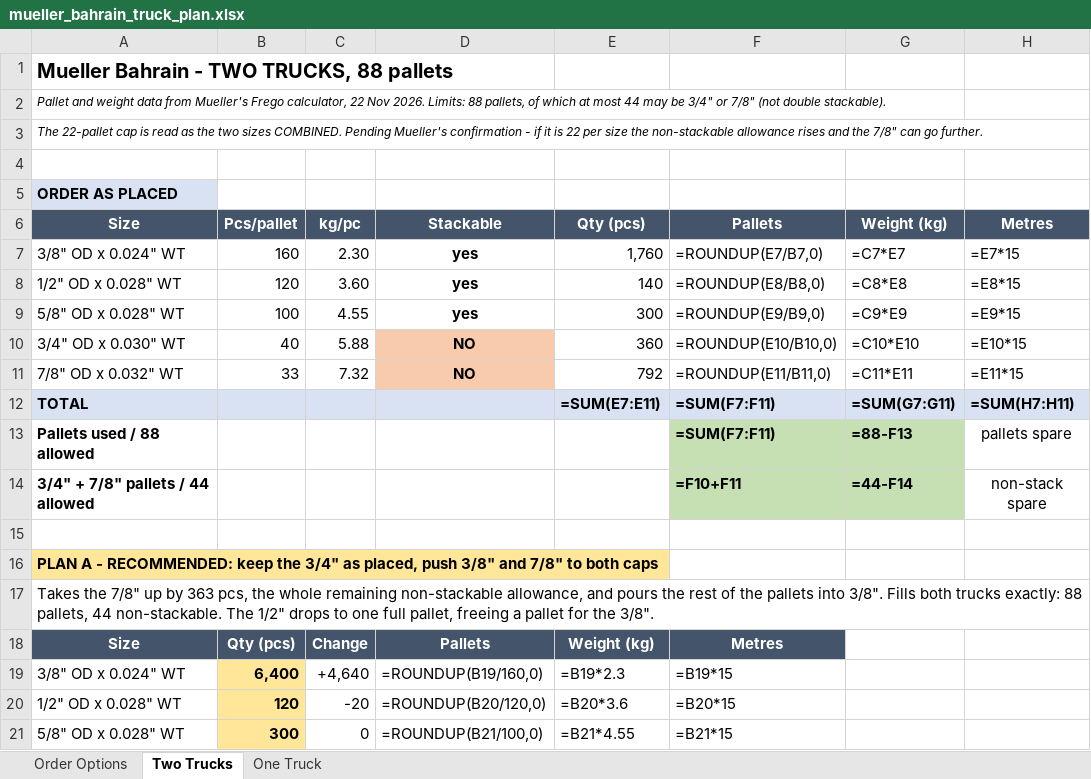
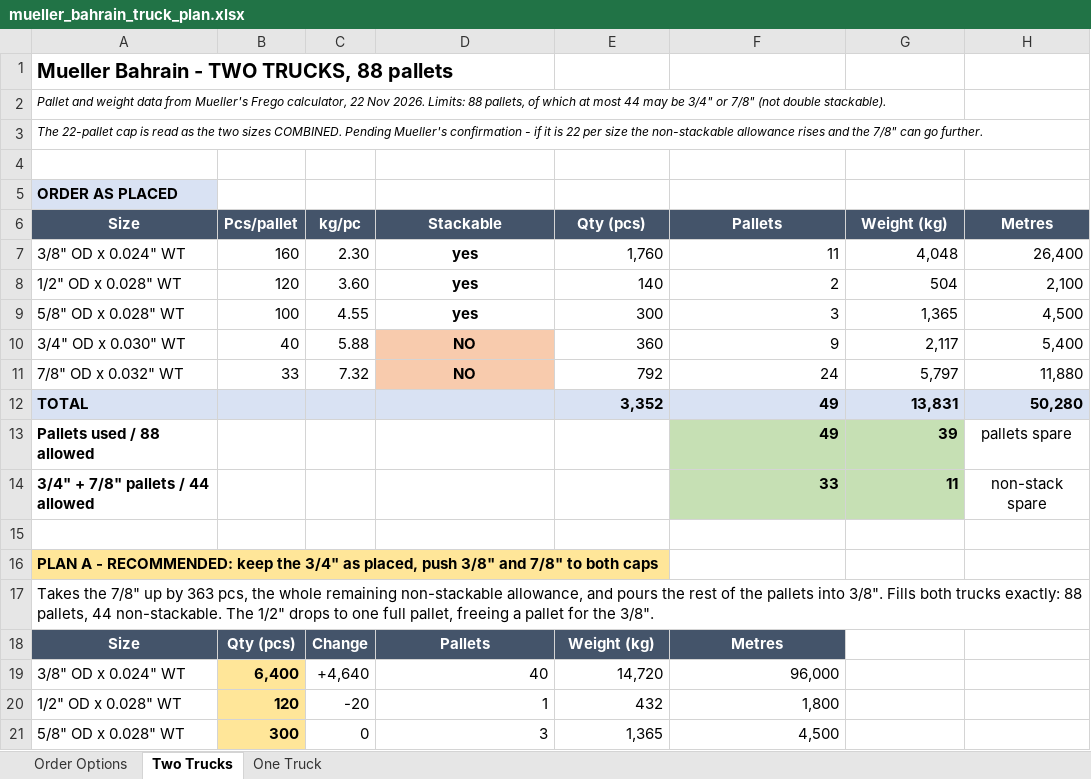
Before and after one commit to ahmednabil9090an-rgb/Ahmed, an Excel workbook: mueller_bahrain_truck_plan.xlsx, sheet Two Trucks, drawn as a sheet; only a part is shown; values as stored, in another font and other column widths than the file's, no borders; formulas without a stored value are shown as written; removed rows and columns are numbered as before the commit, all else as after; the diff covers the shown part only; the diff names each change by its address in the sheet, - before the commit and + after, or states it on an @@ line.

```diff
--- a/mueller_bahrain_truck_plan.xlsx (sheet Two Trucks)
+++ b/mueller_bahrain_truck_plan.xlsx (sheet Two Trucks)
-F7 (Pallets): =ROUNDUP(E7/B7,0)
+F7 (Pallets): 11
-G7 (Weight (kg)): =C7*E7
+G7 (Weight (kg)): 4,048
-H7 (Metres): =E7*15
+H7 (Metres): 26,400
-F8 (Pallets): =ROUNDUP(E8/B8,0)
+F8 (Pallets): 2
-G8 (Weight (kg)): =C8*E8
+G8 (Weight (kg)): 504
-H8 (Metres): =E8*15
+H8 (Metres): 2,100
-F9 (Pallets): =ROUNDUP(E9/B9,0)
+F9 (Pallets): 3
-G9 (Weight (kg)): =C9*E9
+G9 (Weight (kg)): 1,365
-H9 (Metres): =E9*15
+H9 (Metres): 4,500
-F10 (Pallets): =ROUNDUP(E10/B10,0)
+F10 (Pallets): 9
-G10 (Weight (kg)): =C10*E10
+G10 (Weight (kg)): 2,117
-H10 (Metres): =E10*15
+H10 (Metres): 5,400
-F11 (Pallets): =ROUNDUP(E11/B11,0)
+F11 (Pallets): 24
-G11 (Weight (kg)): =C11*E11
+G11 (Weight (kg)): 5,797
-H11 (Metres): =E11*15
+H11 (Metres): 11,880
-row 12: TOTAL |  |  |  | =SUM(E7:E11) | =SUM(F7:F11) | =SUM(G7:G11) | =SUM(H7:H11)
+row 12: TOTAL |  |  |  | 3,352 | 49 | 13,831 | 50,280
-F13 (Pallets): =SUM(F7:F11)
+F13 (Pallets): 49
-G13 (Weight (kg)): =88-F13
+G13 (Weight (kg)): 39
-F14 (Pallets): =F10+F11
+F14 (Pallets): 33
-G14 (Weight (kg)): =44-F14
+G14 (Weight (kg)): 11
-D19 (Stackable): =ROUNDUP(B19/160,0)
+D19 (Stackable): 40
-E19 (Qty (pcs)): =B19*2.3
+E19 (Qty (pcs)): 14,720
-F19 (Pallets): =B19*15
+F19 (Pallets): 96,000
-D20 (Stackable): =ROUNDUP(B20/120,0)
+D20 (Stackable): 1
-E20 (Qty (pcs)): =B20*3.6
+E20 (Qty (pcs)): 432
-F20 (Pallets): =B20*15
+F20 (Pallets): 1,800
-D21 (Stackable): =ROUNDUP(B21/100,0)
+D21 (Stackable): 3
-E21 (Qty (pcs)): =B21*4.55
+E21 (Qty (pcs)): 1,365
-F21 (Pallets): =B21*15
+F21 (Pallets): 4,500
```
Also changed, not shown: 6 added rows, 6 removed rows and 36 edited cells elsewhere in this sheet, sheet Order Options, sheet One Truck.
